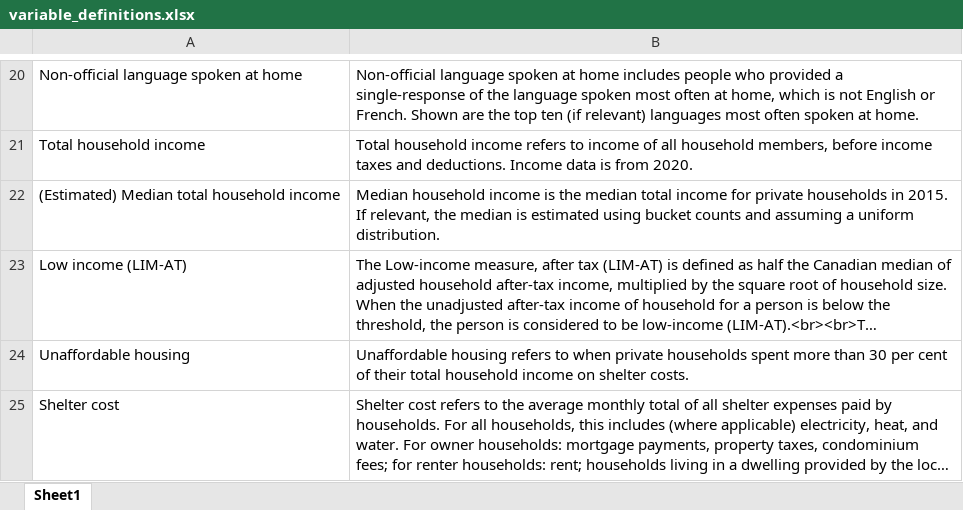
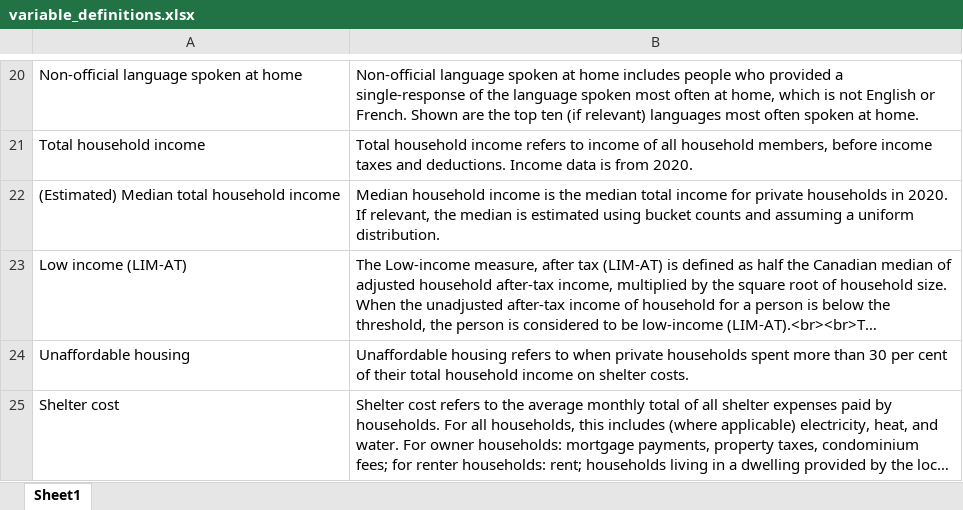
Before and after one commit to purposeanalytics/census-aggregator-app, an Excel workbook: data-raw/variable_definitions.xlsx, sheet Sheet1, drawn as a sheet; only a part is shown, gaps mark what is left out; long unchanged cells end in …; values as stored, in another font and other column widths than the file's, no borders; the diff names each change by its address in the sheet, - before the commit and + after, or states it on an @@ line.

```diff
--- a/data-raw/variable_definitions.xlsx (sheet Sheet1)
+++ b/data-raw/variable_definitions.xlsx (sheet Sheet1)
-B22: …households in 2015. If relevant,…
+B22: …households in 2020. If relevant,…
```
Also changed, not shown: 1 other file.
